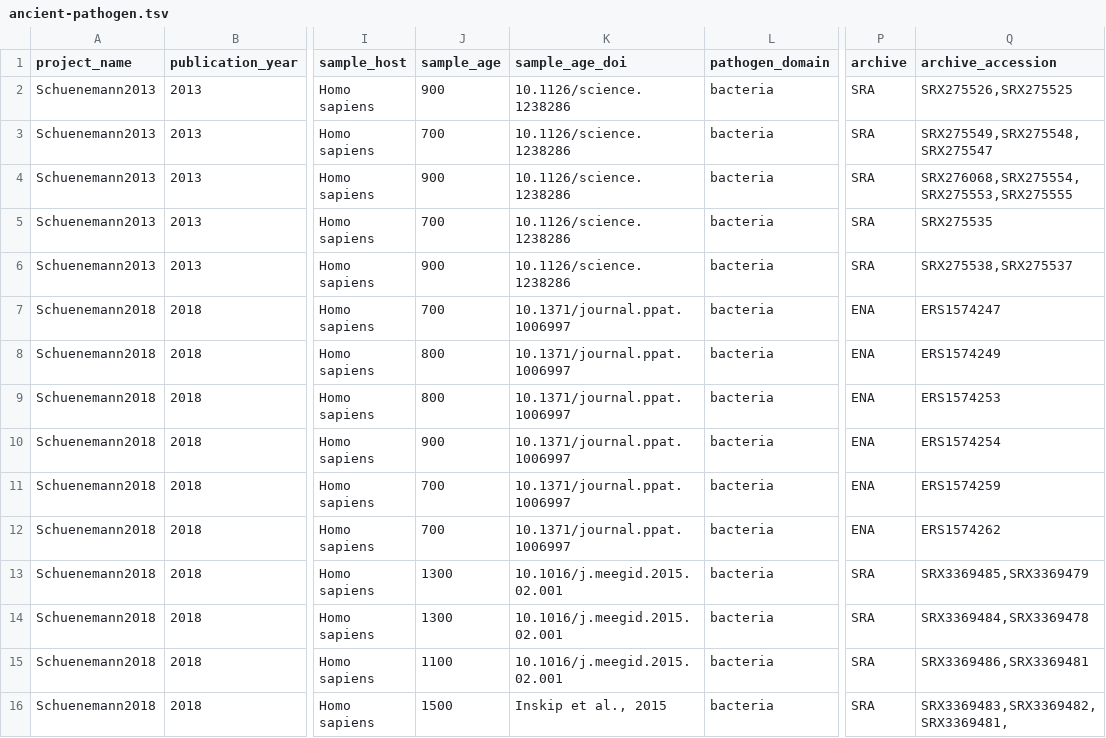
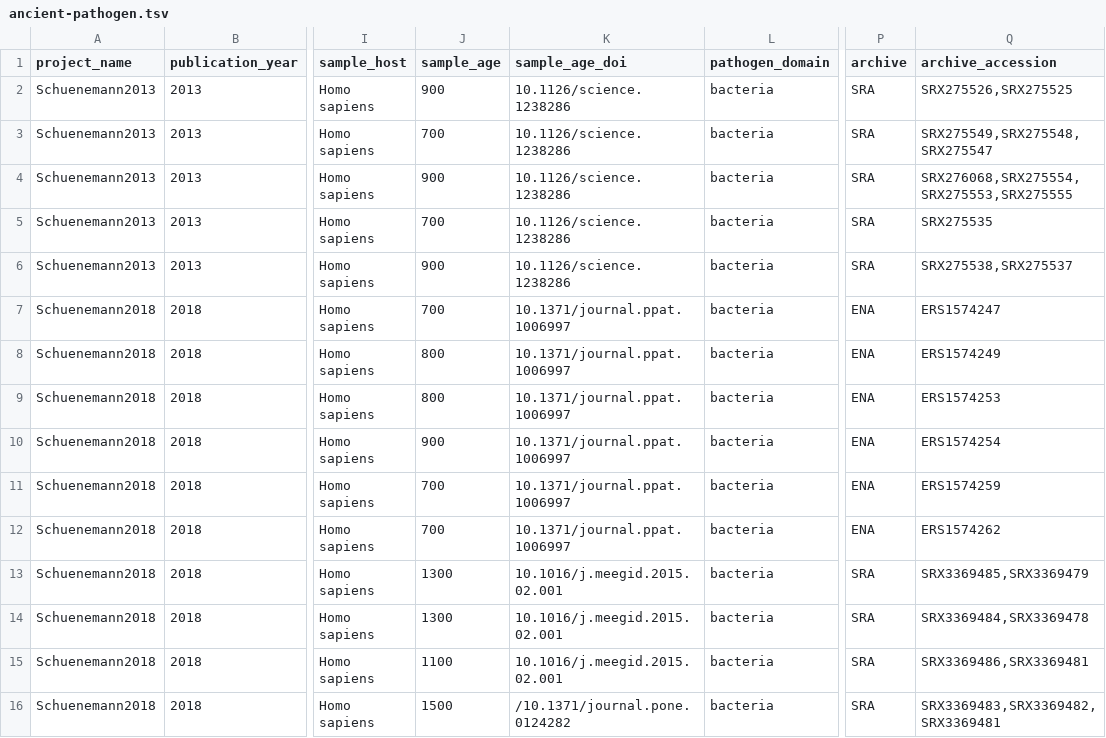
Before and after one commit to SPAAM-community/AncientMetagenomeDir, a TSV file: ancient-pathogen/ancient-pathogen.tsv, drawn as a sheet; only a part is shown, gaps mark what is left out; the diff names each change by its address in the sheet, - before the commit and + after, or states it on an @@ line.

Commit message:
Removed spaces at the end of columns

```diff
--- a/ancient-pathogen/ancient-pathogen.tsv
+++ b/ancient-pathogen/ancient-pathogen.tsv
-K16 (sample_age_doi): Inskip et al., 2015
+K16 (sample_age_doi): /10.1371/journal.pone.0124282
-Q16 (archive_accession): SRX3369483,SRX3369482,SRX3369481,
+Q16 (archive_accession): SRX3369483,SRX3369482,SRX3369481
```
